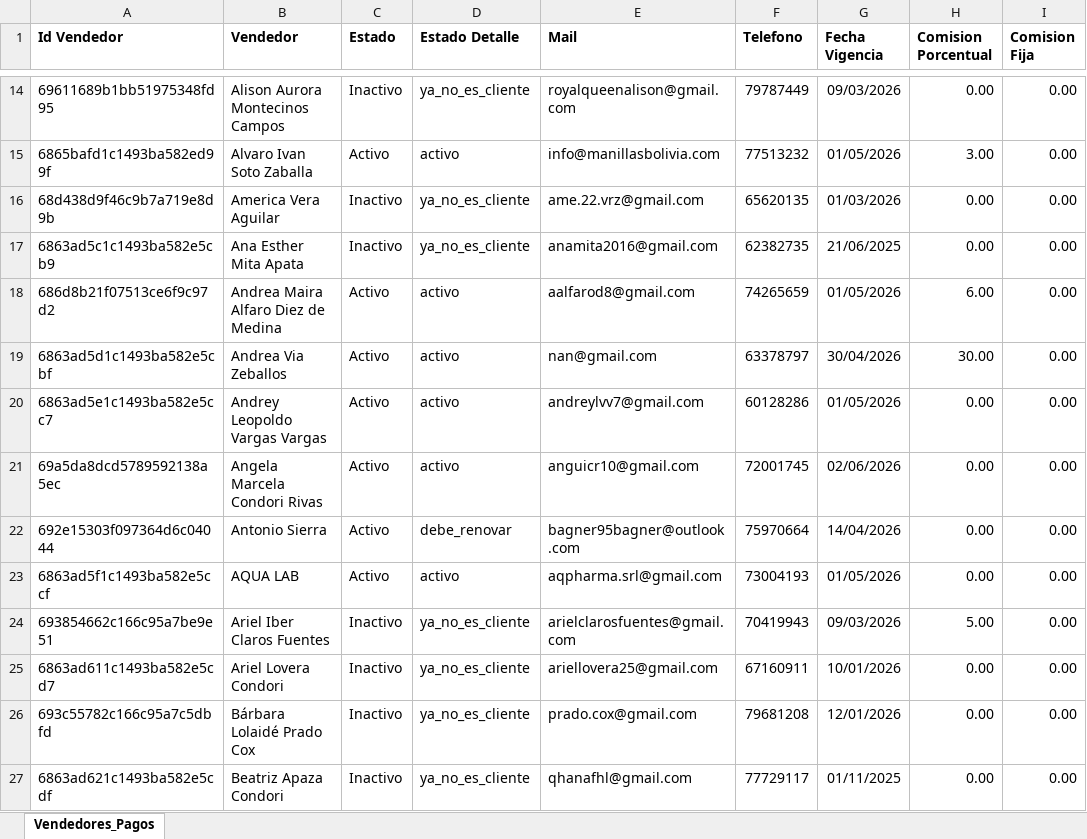
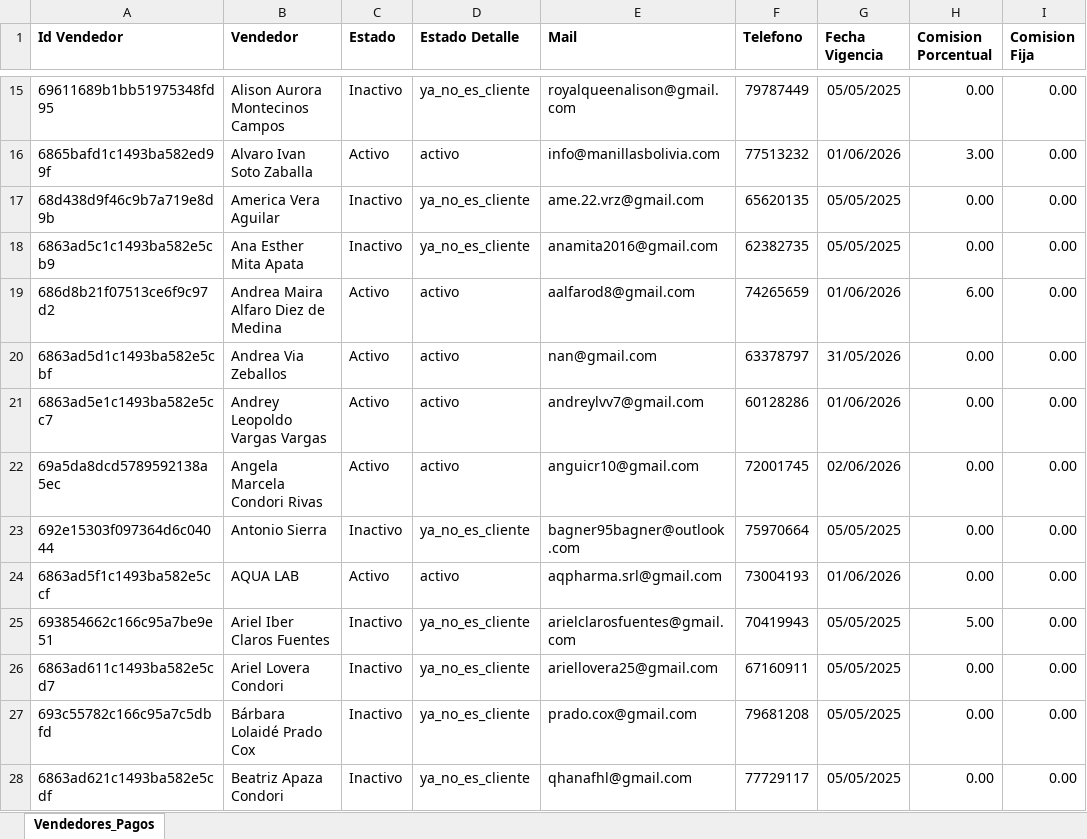
Before and after one commit to tu-punto/tu-punto-v2-back, an Excel workbook: reports/vendedores_pagos_sucursales.xlsx, sheet Vendedores_Pagos, drawn as a sheet; only a part is shown, gaps mark what is left out; values as stored, in another font and other column widths than the file's, no borders; addresses are those after the commit; the diff covers the shown part only; the diff names each change by its address in the sheet, - before the commit and + after, or states it on an @@ line.

```diff
--- a/reports/vendedores_pagos_sucursales.xlsx (sheet Vendedores_Pagos)
+++ b/reports/vendedores_pagos_sucursales.xlsx (sheet Vendedores_Pagos)
-G15 (Fecha Vigencia): 09/03/2026
+G15 (Fecha Vigencia): 05/05/2025
-G16 (Fecha Vigencia): 01/05/2026
+G16 (Fecha Vigencia): 01/06/2026
-G17 (Fecha Vigencia): 01/03/2026
+G17 (Fecha Vigencia): 05/05/2025
-G18 (Fecha Vigencia): 21/06/2025
+G18 (Fecha Vigencia): 05/05/2025
-G19 (Fecha Vigencia): 01/05/2026
+G19 (Fecha Vigencia): 01/06/2026
-G20 (Fecha Vigencia): 30/04/2026
+G20 (Fecha Vigencia): 31/05/2026
-H20 (Comision Porcentual): 30.00
+H20 (Comision Porcentual): 0.00
-G21 (Fecha Vigencia): 01/05/2026
+G21 (Fecha Vigencia): 01/06/2026
-C23 (Estado): Activo
+C23 (Estado): Inactivo
-D23 (Estado Detalle): debe_renovar
+D23 (Estado Detalle): ya_no_es_cliente
-G23 (Fecha Vigencia): 14/04/2026
+G23 (Fecha Vigencia): 05/05/2025
-G24 (Fecha Vigencia): 01/05/2026
+G24 (Fecha Vigencia): 01/06/2026
-G25 (Fecha Vigencia): 09/03/2026
+G25 (Fecha Vigencia): 05/05/2025
-G26 (Fecha Vigencia): 10/01/2026
+G26 (Fecha Vigencia): 05/05/2025
-G27 (Fecha Vigencia): 12/01/2026
+G27 (Fecha Vigencia): 05/05/2025
-G28 (Fecha Vigencia): 01/11/2025
+G28 (Fecha Vigencia): 05/05/2025
```
Also changed, not shown: 14 added rows and 275 edited cells elsewhere in this sheet, 3 other files.
